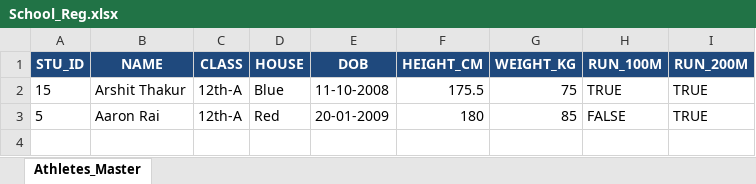
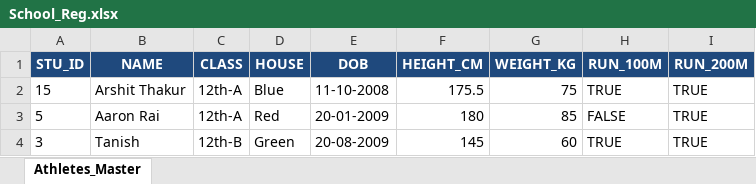
Before and after one commit to Arshit2008/Athletic-meet, an Excel workbook: School_Reg.xlsx, sheet Athletes_Master, drawn as a sheet; values as stored, in another font and other column widths than the file's, no borders; the diff names each change by its address in the sheet, - before the commit and + after, or states it on an @@ line.

```diff
--- a/School_Reg.xlsx (sheet Athletes_Master)
+++ b/School_Reg.xlsx (sheet Athletes_Master)
+row 4: 3 | Tanish | 12th-B | Green | 20-08-2009 | 145 | 60 | TRUE | TRUE
```
Also changed, not shown: 2 other files.
